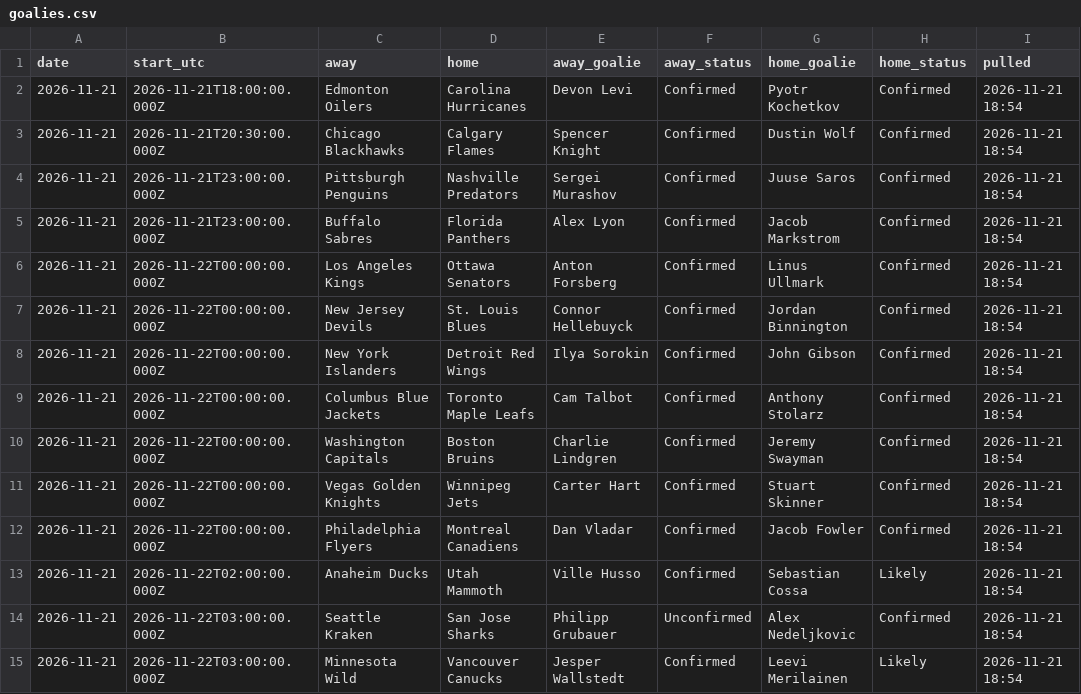
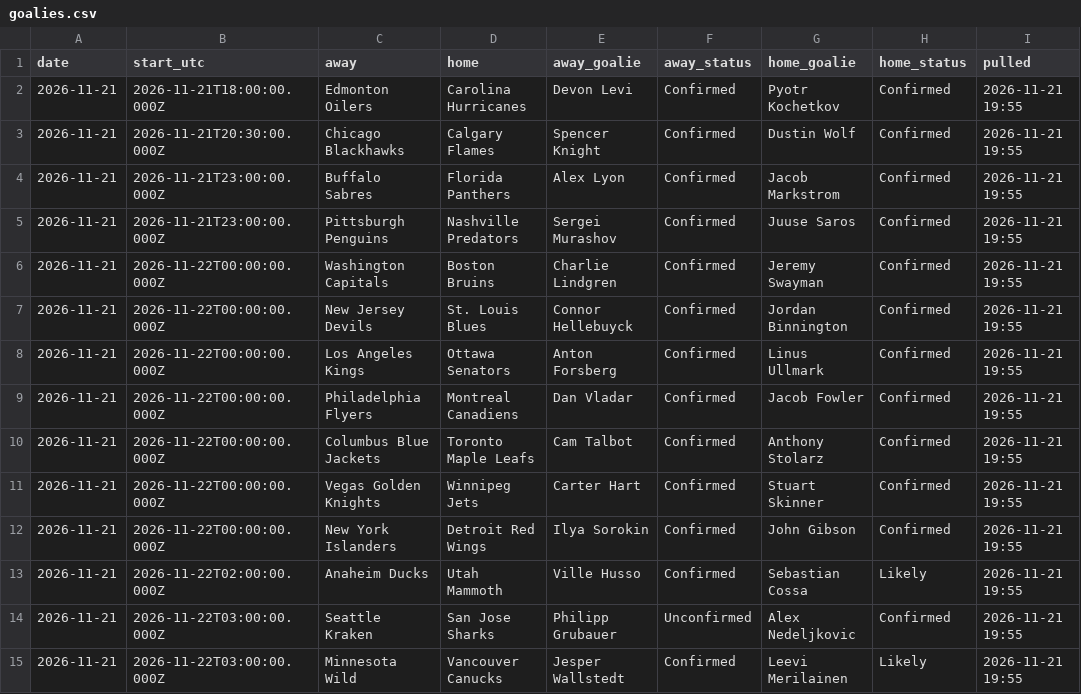
Before and after one commit to alanwevans1617-source/alan-nhl-model, a CSV file: goalies.csv, drawn as a sheet.

```diff
--- a/goalies.csv
+++ b/goalies.csv
@@ -1,15 +1,15 @@
 date,start_utc,away,home,away_goalie,away_status,home_goalie,home_status,pulled
-2026-11-21,2026-11-21T18:00:00.000Z,Edmonton Oilers,Carolina Hurricanes,Devon Levi,Confirmed,Pyotr Kochetkov,Confirmed,2026-11-21 18:54
-2026-11-21,2026-11-21T20:30:00.000Z,Chicago Blackhawks,Calgary Flames,Spencer Knight,Confirmed,Dustin Wolf,Confirmed,2026-11-21 18:54
-2026-11-21,2026-11-21T23:00:00.000Z,Pittsburgh Penguins,Nashville Predators,Sergei Murashov,Confirmed,Juuse Saros,Confirmed,2026-11-21 18:54
-2026-11-21,2026-11-21T23:00:00.000Z,Buffalo Sabres,Florida Panthers,Alex Lyon,Confirmed,Jacob Markstrom,Confirmed,2026-11-21 18:54
-2026-11-21,2026-11-22T00:00:00.000Z,Los Angeles Kings,Ottawa Senators,Anton Forsberg,Confirmed,Linus Ullmark,Confirmed,2026-11-21 18:54
-2026-11-21,2026-11-22T00:00:00.000Z,New Jersey Devils,St. Louis Blues,Connor Hellebuyck,Confirmed,Jordan Binnington,Confirmed,2026-11-21 18:54
-2026-11-21,2026-11-22T00:00:00.000Z,New York Islanders,Detroit Red Wings,Ilya Sorokin,Confirmed,John Gibson,Confirmed,2026-11-21 18:54
-2026-11-21,2026-11-22T00:00:00.000Z,Columbus Blue Jackets,Toronto Maple Leafs,Cam Talbot,Confirmed,Anthony Stolarz,Confirmed,2026-11-21 18:54
-2026-11-21,2026-11-22T00:00:00.000Z,Washington Capitals,Boston Bruins,Charlie Lindgren,Confirmed,Jeremy Swayman,Confirmed,2026-11-21 18:54
-2026-11-21,2026-11-22T00:00:00.000Z,Vegas Golden Knights,Winnipeg Jets,Carter Hart,Confirmed,Stuart Skinner,Confirmed,2026-11-21 18:54
-2026-11-21,2026-11-22T00:00:00.000Z,Philadelphia Flyers,Montreal Canadiens,Dan Vladar,Confirmed,Jacob Fowler,Confirmed,2026-11-21 18:54
-2026-11-21,2026-11-22T02:00:00.000Z,Anaheim Ducks,Utah Mammoth,Ville Husso,Confirmed,Sebastian Cossa,Likely,2026-11-21 18:54
-2026-11-21,2026-11-22T03:00:00.000Z,Seattle Kraken,San Jose Sharks,Philipp Grubauer,Unconfirmed,Alex Nedeljkovic,Confirmed,2026-11-21 18:54
-2026-11-21,2026-11-22T03:00:00.000Z,Minnesota Wild,Vancouver Canucks,Jesper Wallstedt,Confirmed,Leevi Merilainen,Likely,2026-11-21 18:54
+2026-11-21,2026-11-21T18:00:00.000Z,Edmonton Oilers,Carolina Hurricanes,Devon Levi,Confirmed,Pyotr Kochetkov,Confirmed,2026-11-21 19:55
+2026-11-21,2026-11-21T20:30:00.000Z,Chicago Blackhawks,Calgary Flames,Spencer Knight,Confirmed,Dustin Wolf,Confirmed,2026-11-21 19:55
+2026-11-21,2026-11-21T23:00:00.000Z,Buffalo Sabres,Florida Panthers,Alex Lyon,Confirmed,Jacob Markstrom,Confirmed,2026-11-21 19:55
+2026-11-21,2026-11-21T23:00:00.000Z,Pittsburgh Penguins,Nashville Predators,Sergei Murashov,Confirmed,Juuse Saros,Confirmed,2026-11-21 19:55
+2026-11-21,2026-11-22T00:00:00.000Z,Washington Capitals,Boston Bruins,Charlie Lindgren,Confirmed,Jeremy Swayman,Confirmed,2026-11-21 19:55
+2026-11-21,2026-11-22T00:00:00.000Z,New Jersey Devils,St. Louis Blues,Connor Hellebuyck,Confirmed,Jordan Binnington,Confirmed,2026-11-21 19:55
+2026-11-21,2026-11-22T00:00:00.000Z,Los Angeles Kings,Ottawa Senators,Anton Forsberg,Confirmed,Linus Ullmark,Confirmed,2026-11-21 19:55
+2026-11-21,2026-11-22T00:00:00.000Z,Philadelphia Flyers,Montreal Canadiens,Dan Vladar,Confirmed,Jacob Fowler,Confirmed,2026-11-21 19:55
+2026-11-21,2026-11-22T00:00:00.000Z,Columbus Blue Jackets,Toronto Maple Leafs,Cam Talbot,Confirmed,Anthony Stolarz,Confirmed,2026-11-21 19:55
+2026-11-21,2026-11-22T00:00:00.000Z,Vegas Golden Knights,Winnipeg Jets,Carter Hart,Confirmed,Stuart Skinner,Confirmed,2026-11-21 19:55
+2026-11-21,2026-11-22T00:00:00.000Z,New York Islanders,Detroit Red Wings,Ilya Sorokin,Confirmed,John Gibson,Confirmed,2026-11-21 19:55
+2026-11-21,2026-11-22T02:00:00.000Z,Anaheim Ducks,Utah Mammoth,Ville Husso,Confirmed,Sebastian Cossa,Likely,2026-11-21 19:55
+2026-11-21,2026-11-22T03:00:00.000Z,Seattle Kraken,San Jose Sharks,Philipp Grubauer,Unconfirmed,Alex Nedeljkovic,Confirmed,2026-11-21 19:55
+2026-11-21,2026-11-22T03:00:00.000Z,Minnesota Wild,Vancouver Canucks,Jesper Wallstedt,Confirmed,Leevi Merilainen,Likely,2026-11-21 19:55
```
Also changed, not shown: injury_flags.csv, odds.csv, 6 other files.
